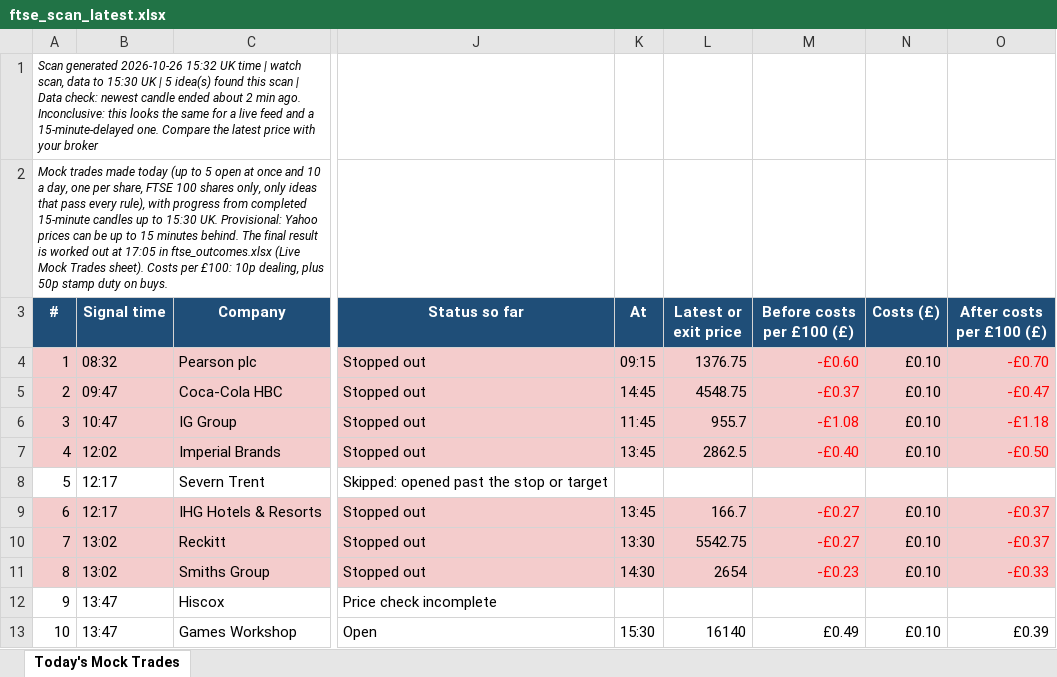
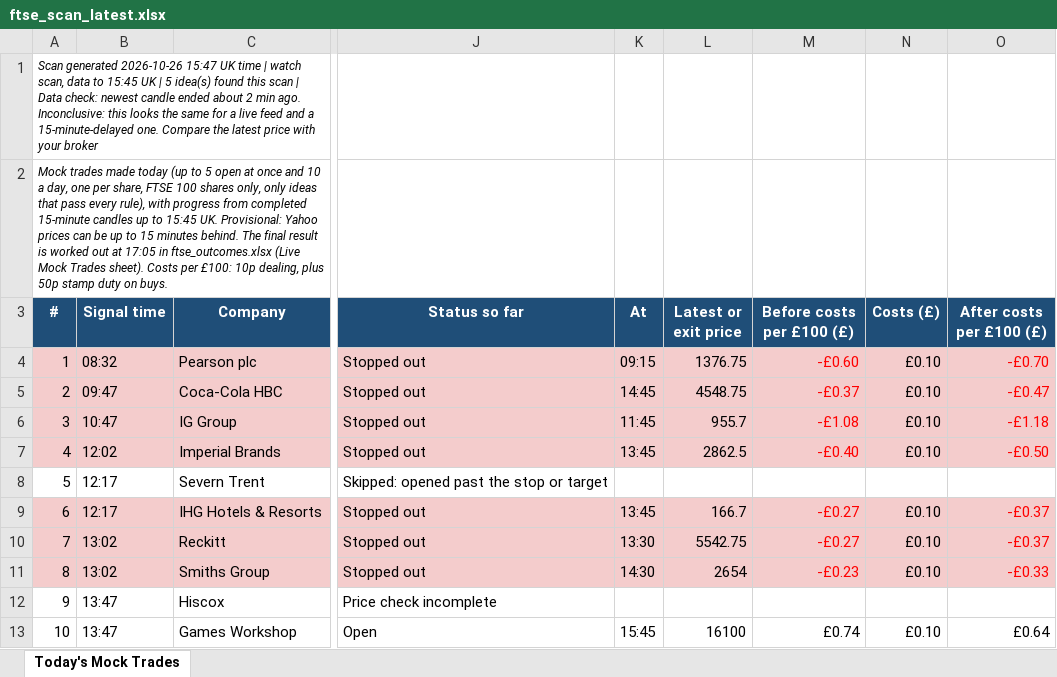
Before and after one commit to philwright210458-blip/ftse-trader, an Excel workbook: ftse_scan_latest.xlsx, sheet Today's Mock Trades, drawn as a sheet; only a part is shown, gaps mark what is left out; values as stored, in another font and other column widths than the file's, no borders; the diff names each change by its address in the sheet, - before the commit and + after, or states it on an @@ line.

```diff
--- a/ftse_scan_latest.xlsx (sheet Today's Mock Trades)
+++ b/ftse_scan_latest.xlsx (sheet Today's Mock Trades)
-A1 (#): …generated 2026-10-26 15:32 UK time | watch scan, data to 15:30 UK |…
+A1 (#): …generated 2026-10-26 15:47 UK time | watch scan, data to 15:45 UK |…
-A2 (#): …up to 15:30 UK. Provisional:…
+A2 (#): …up to 15:45 UK. Provisional:…
-K13 (At): 15:30
+K13 (At): 15:45
-L13 (Latest or exit price): 16140
+L13 (Latest or exit price): 16100
-M13 (Before costs per £100 (£)): £0.49
+M13 (Before costs per £100 (£)): £0.74
-O13 (After costs per £100 (£)): £0.39
+O13 (After costs per £100 (£)): £0.64
```
Also changed, not shown: 2 other files.
